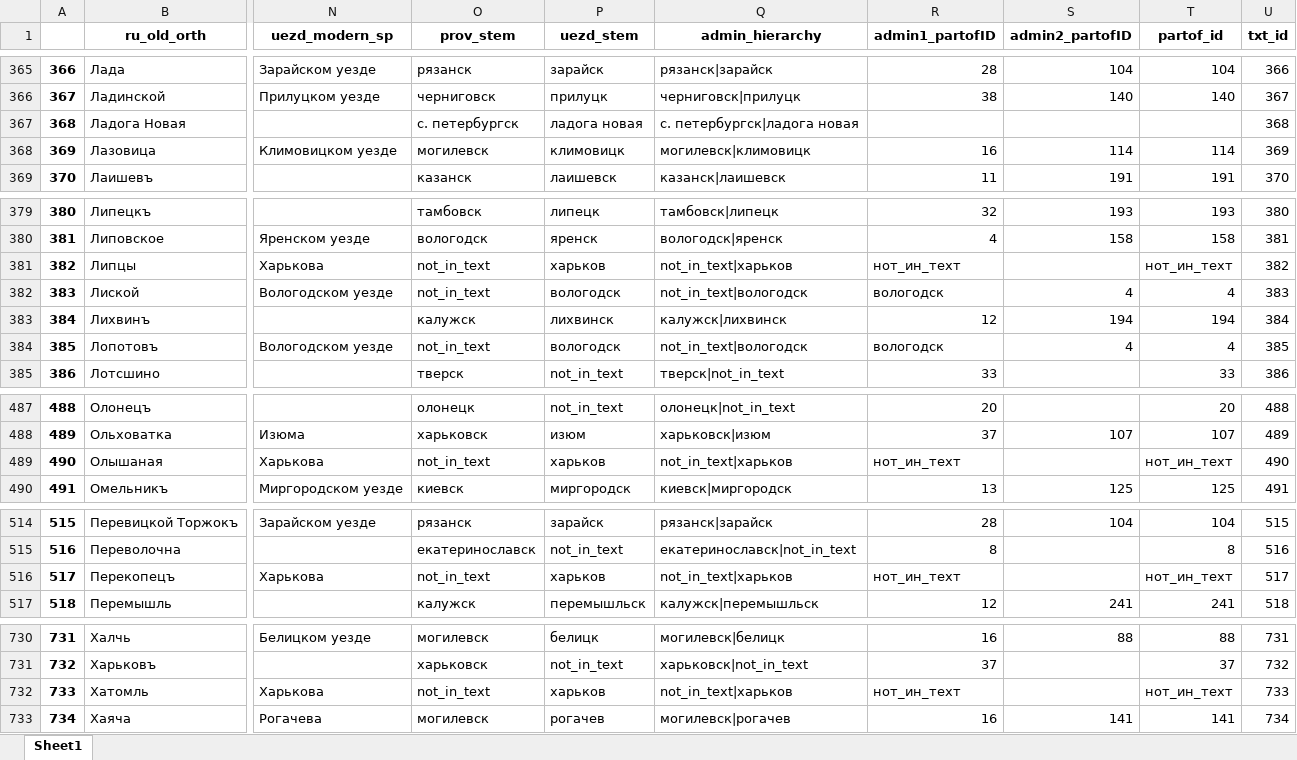
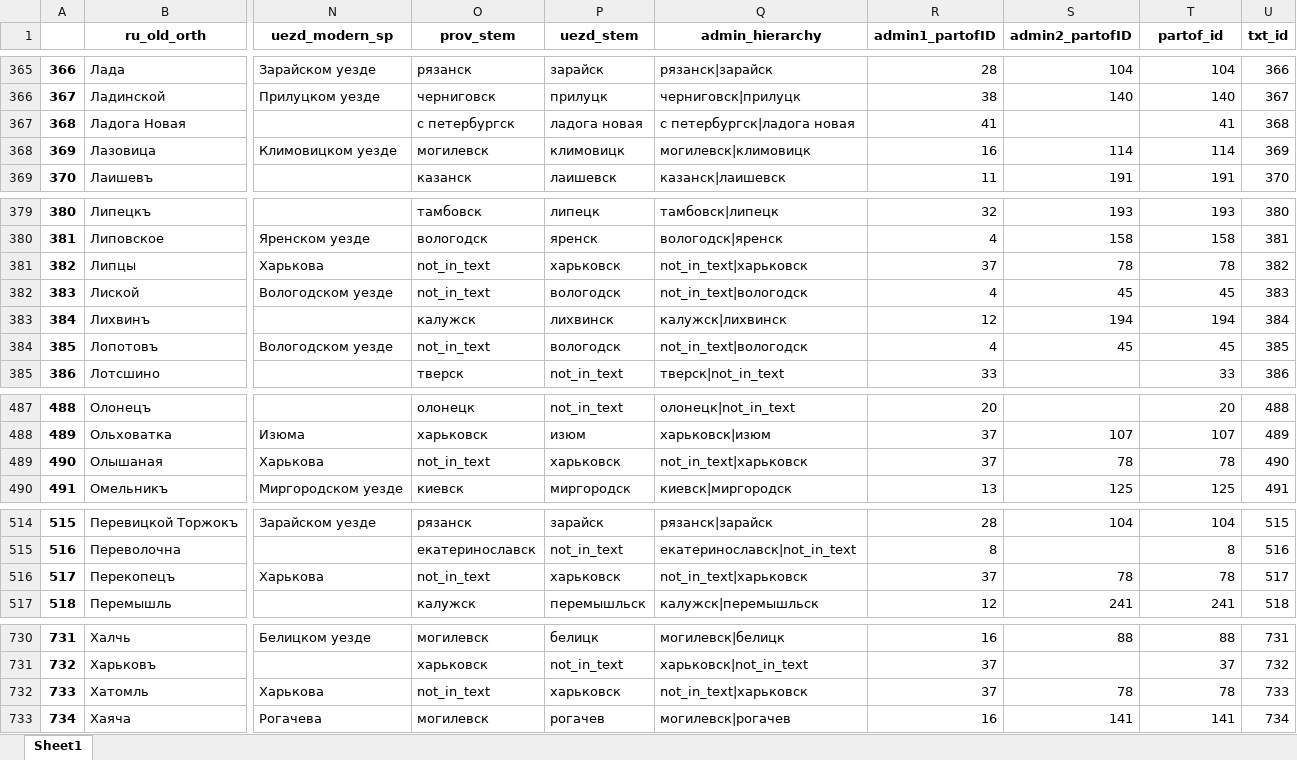
Before and after one commit to jaguillette/fungHGR, an Excel workbook: output/process/no_geo.xlsx, sheet Sheet1, drawn as a sheet; only a part is shown, gaps mark what is left out; values as stored, in another font and other column widths than the file's, no borders; the diff covers the shown part only; the diff names each change by its address in the sheet, - before the commit and + after, or states it on an @@ line.

Commit message:
fixed error in partof id generation.
lookup was using incorrect values from admin lookup.json to fill id, and admin_lookup contained incorrect values under 'not_in_text' admin1 value.

```diff
--- a/output/process/no_geo.xlsx (sheet Sheet1)
+++ b/output/process/no_geo.xlsx (sheet Sheet1)
-O367 (prov_stem): с. петербургск
+O367 (prov_stem): с петербургск
-Q367 (admin_hierarchy): с. петербургск|ладога новая
+Q367 (admin_hierarchy): с петербургск|ладога новая
-R367 (admin1_partofID): (empty)
+R367 (admin1_partofID): 41
-T367 (partof_id): (empty)
+T367 (partof_id): 41
-P381 (uezd_stem): харьков
+P381 (uezd_stem): харьковск
-Q381 (admin_hierarchy): not_in_text|харьков
+Q381 (admin_hierarchy): not_in_text|харьковск
-R381 (admin1_partofID): нот_ин_теxт
+R381 (admin1_partofID): 37
-S381 (admin2_partofID): (empty)
+S381 (admin2_partofID): 78
-T381 (partof_id): нот_ин_теxт
+T381 (partof_id): 78
-R382 (admin1_partofID): вологодск
+R382 (admin1_partofID): 4
-S382 (admin2_partofID): 4
+S382 (admin2_partofID): 45
-T382 (partof_id): 4
+T382 (partof_id): 45
-R384 (admin1_partofID): вологодск
+R384 (admin1_partofID): 4
-S384 (admin2_partofID): 4
+S384 (admin2_partofID): 45
-T384 (partof_id): 4
+T384 (partof_id): 45
-P489 (uezd_stem): харьков
+P489 (uezd_stem): харьковск
-Q489 (admin_hierarchy): not_in_text|харьков
+Q489 (admin_hierarchy): not_in_text|харьковск
-R489 (admin1_partofID): нот_ин_теxт
+R489 (admin1_partofID): 37
-S489 (admin2_partofID): (empty)
+S489 (admin2_partofID): 78
-T489 (partof_id): нот_ин_теxт
+T489 (partof_id): 78
-P516 (uezd_stem): харьков
+P516 (uezd_stem): харьковск
-Q516 (admin_hierarchy): not_in_text|харьков
+Q516 (admin_hierarchy): not_in_text|харьковск
-R516 (admin1_partofID): нот_ин_теxт
+R516 (admin1_partofID): 37
-S516 (admin2_partofID): (empty)
+S516 (admin2_partofID): 78
-T516 (partof_id): нот_ин_теxт
+T516 (partof_id): 78
-P732 (uezd_stem): харьков
+P732 (uezd_stem): харьковск
-Q732 (admin_hierarchy): not_in_text|харьков
+Q732 (admin_hierarchy): not_in_text|харьковск
-R732 (admin1_partofID): нот_ин_теxт
+R732 (admin1_partofID): 37
-S732 (admin2_partofID): (empty)
+S732 (admin2_partofID): 78
-T732 (partof_id): нот_ин_теxт
+T732 (partof_id): 78
```
Also changed, not shown: 23 edited cells elsewhere in this sheet, 3 other files.
